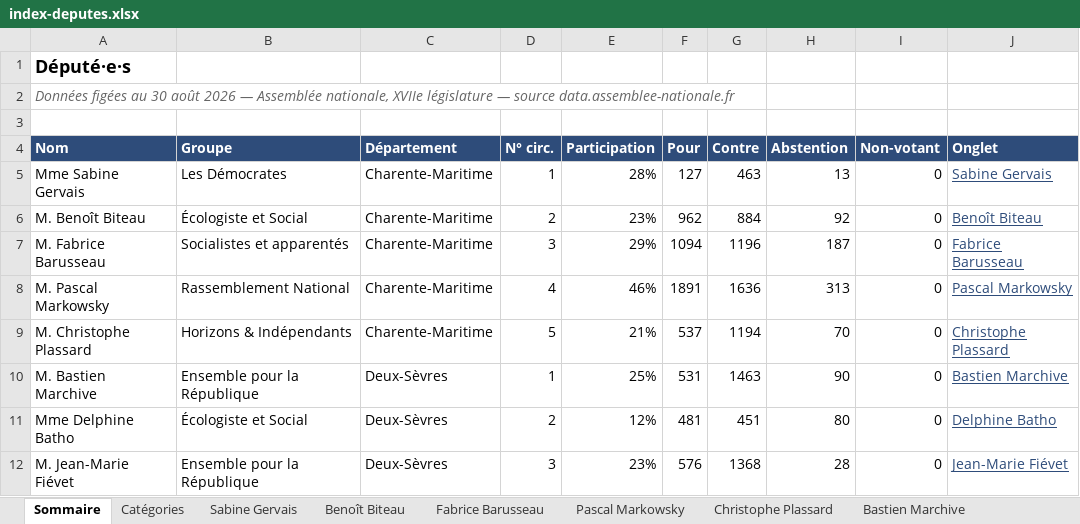
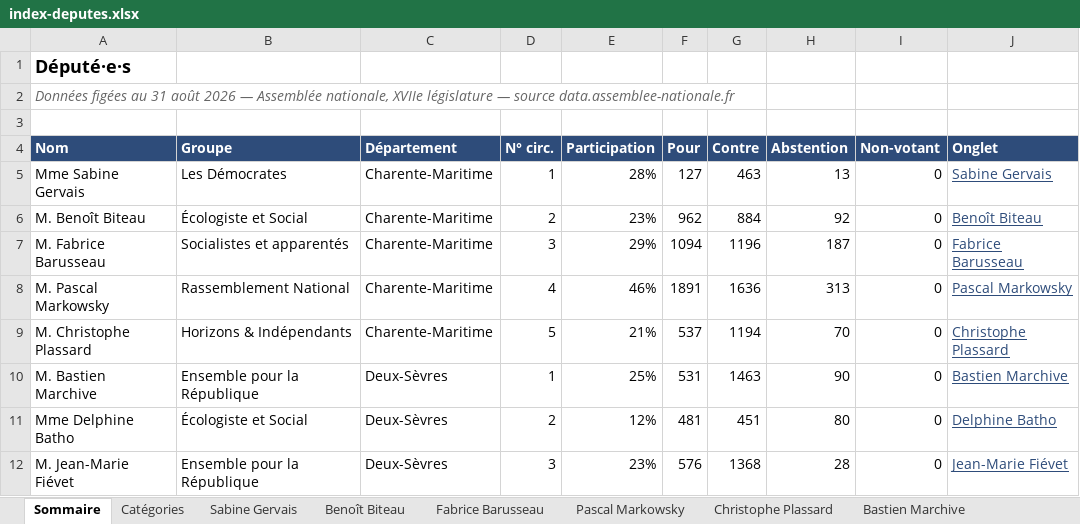
Before and after one commit to Biguhuh/votes_parlementaires, an Excel workbook: docs/index-deputes.xlsx, sheet Sommaire, drawn as a sheet; values as stored, in another font and other column widths than the file's, no borders; table styles not drawn; the diff names each change by its address in the sheet, - before the commit and + after, or states it on an @@ line.

```diff
--- a/docs/index-deputes.xlsx (sheet Sommaire)
+++ b/docs/index-deputes.xlsx (sheet Sommaire)
-A2 (Nom): …figées au 30 août 2026…
+A2 (Nom): …figées au 31 août 2026…
```
Also changed, not shown: docs/index-senateurs.xlsx, 1 other file.
